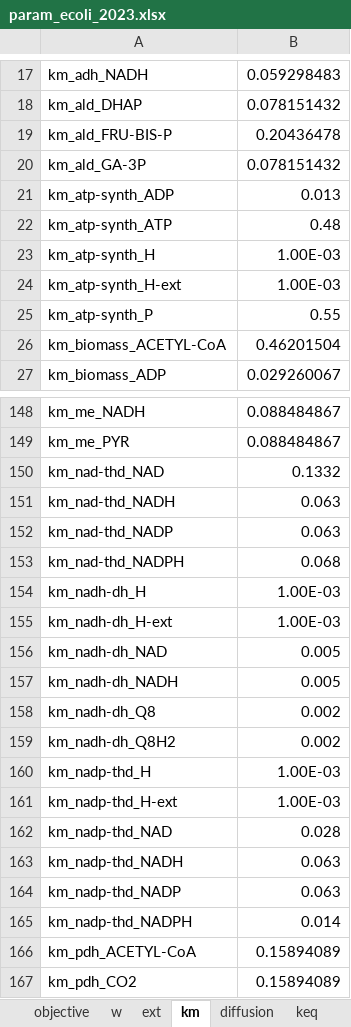
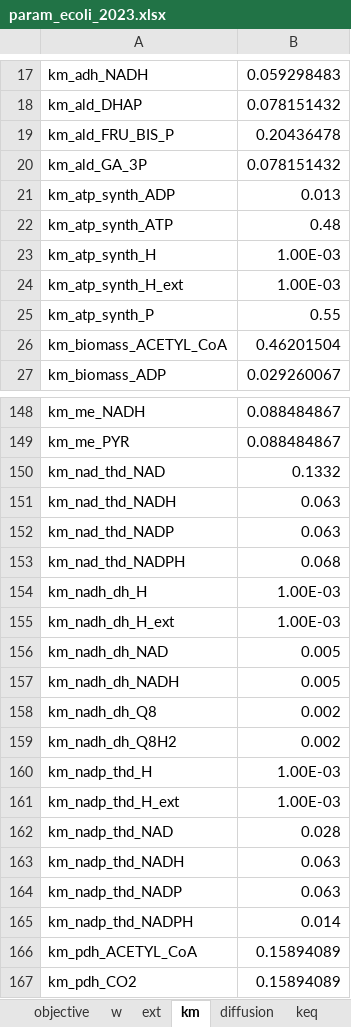
Before and after one commit to EmmaCrisci/LBBEModelisation, an Excel workbook: ecoliModel/param_ecoli_2023.xlsx, sheet km, drawn as a sheet; only a part is shown, gaps mark what is left out; values as stored, in another font and other column widths than the file's, no borders; the diff covers the shown part only; the diff names each change by its address in the sheet, - before the commit and + after, or states it on an @@ line.

```diff
--- a/ecoliModel/param_ecoli_2023.xlsx (sheet km)
+++ b/ecoliModel/param_ecoli_2023.xlsx (sheet km)
-A19: km_ald_FRU-BIS-P
+A19: km_ald_FRU_BIS_P
-A20: km_ald_GA-3P
+A20: km_ald_GA_3P
-A21: km_atp-synth_ADP
+A21: km_atp_synth_ADP
-A22: km_atp-synth_ATP
+A22: km_atp_synth_ATP
-A23: km_atp-synth_H
+A23: km_atp_synth_H
-A24: km_atp-synth_H-ext
+A24: km_atp_synth_H_ext
-A25: km_atp-synth_P
+A25: km_atp_synth_P
-A26: km_biomass_ACETYL-CoA
+A26: km_biomass_ACETYL_CoA
-A150: km_nad-thd_NAD
+A150: km_nad_thd_NAD
-A151: km_nad-thd_NADH
+A151: km_nad_thd_NADH
-A152: km_nad-thd_NADP
+A152: km_nad_thd_NADP
-A153: km_nad-thd_NADPH
+A153: km_nad_thd_NADPH
-A154: km_nadh-dh_H
+A154: km_nadh_dh_H
-A155: km_nadh-dh_H-ext
+A155: km_nadh_dh_H_ext
-A156: km_nadh-dh_NAD
+A156: km_nadh_dh_NAD
-A157: km_nadh-dh_NADH
+A157: km_nadh_dh_NADH
-A158: km_nadh-dh_Q8
+A158: km_nadh_dh_Q8
-A159: km_nadh-dh_Q8H2
+A159: km_nadh_dh_Q8H2
-A160: km_nadp-thd_H
+A160: km_nadp_thd_H
-A161: km_nadp-thd_H-ext
+A161: km_nadp_thd_H_ext
-A162: km_nadp-thd_NAD
+A162: km_nadp_thd_NAD
-A163: km_nadp-thd_NADH
+A163: km_nadp_thd_NADH
-A164: km_nadp-thd_NADP
+A164: km_nadp_thd_NADP
-A165: km_nadp-thd_NADPH
+A165: km_nadp_thd_NADPH
-A166: km_pdh_ACETYL-CoA
+A166: km_pdh_ACETYL_CoA
```
Also changed, not shown: 81 edited cells elsewhere in this sheet, 1 other file.
